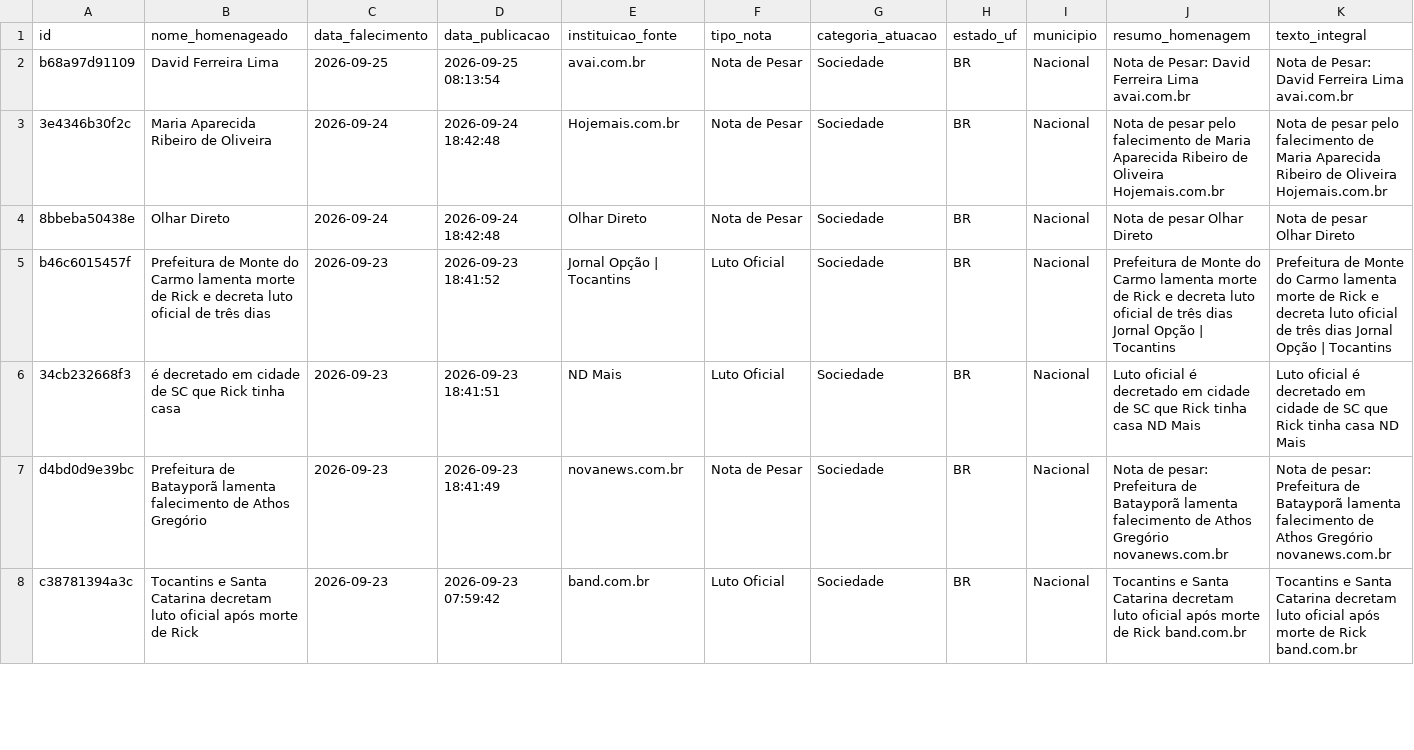
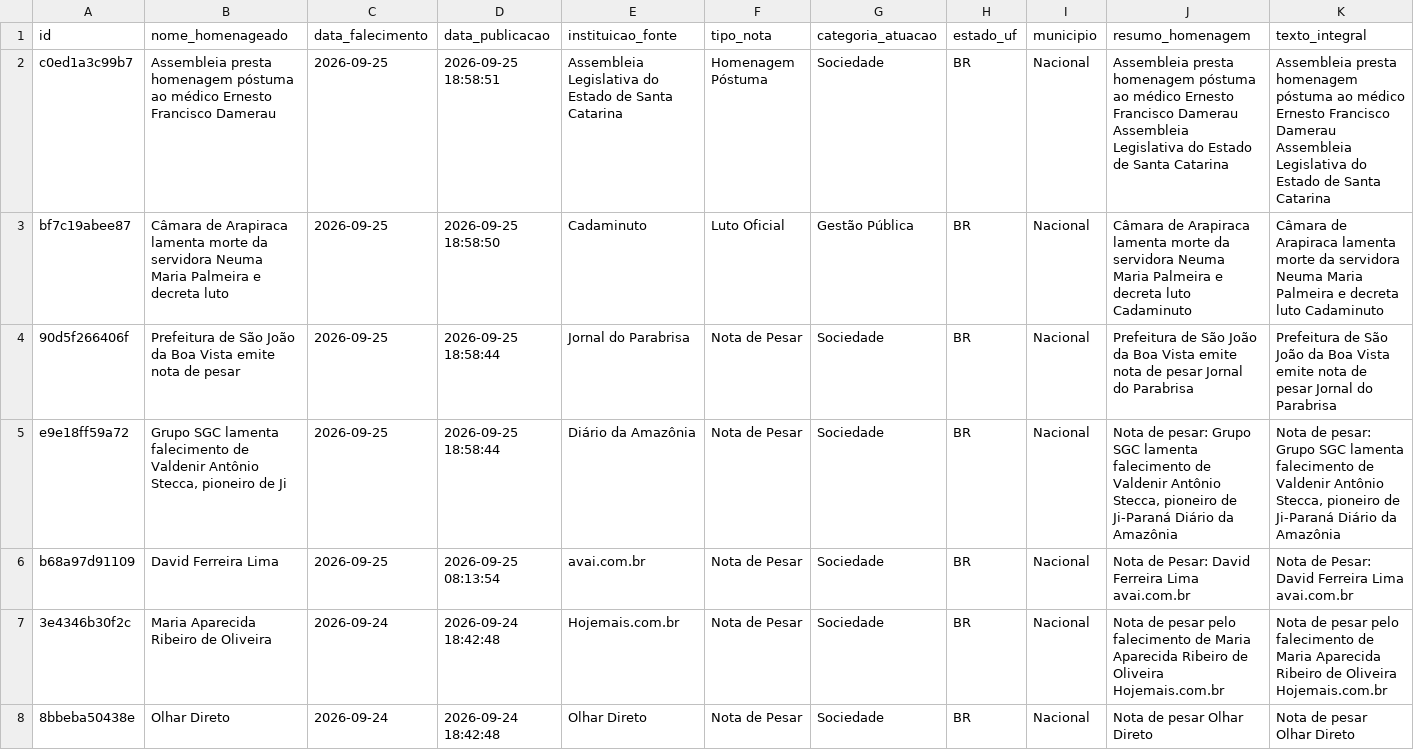
Before and after one commit to yuriluna85/obituarium, a CSV file: data/2026/09/obituario_2026_09.csv, drawn as a sheet; only a part is shown; the shorter side is filled out with more unchanged rows; rows hold the shown columns only; the diff names each change by its address in the sheet, - before the commit and + after, or states it on an @@ line.

```diff
--- a/data/2026/09/obituario_2026_09.csv
+++ b/data/2026/09/obituario_2026_09.csv
+row 2: c0ed1a3c99b7 | Assembleia presta homenagem póstuma ao médico Ernesto Francisco Damerau | 2026-09-25 | 2026-09-25 18:58:51 | Assembleia Legislativa do Estado de Santa Catarina | Homenagem Póstuma | Sociedade | BR | Nacional | Assembleia presta homenagem póstuma ao médico Ernesto Francisco Damerau Assembleia Legislativa do Estado de Santa Catarina | Assembleia presta homenagem póstuma ao médico Ernesto Francisco Damerau Assembleia Legislativa do Estado de Santa Catarina
+row 3: bf7c19abee87 | Câmara de Arapiraca lamenta morte da servidora Neuma Maria Palmeira e decreta luto | 2026-09-25 | 2026-09-25 18:58:50 | Cadaminuto | Luto Oficial | Gestão Pública | BR | Nacional | Câmara de Arapiraca lamenta morte da servidora Neuma Maria Palmeira e decreta luto Cadaminuto | Câmara de Arapiraca lamenta morte da servidora Neuma Maria Palmeira e decreta luto Cadaminuto
+row 4: 90d5f266406f | Prefeitura de São João da Boa Vista emite nota de pesar | 2026-09-25 | 2026-09-25 18:58:44 | Jornal do Parabrisa | Nota de Pesar | Sociedade | BR | Nacional | Prefeitura de São João da Boa Vista emite nota de pesar Jornal do Parabrisa | Prefeitura de São João da Boa Vista emite nota de pesar Jornal do Parabrisa
+row 5: e9e18ff59a72 | Grupo SGC lamenta falecimento de Valdenir Antônio Stecca, pioneiro de Ji | 2026-09-25 | 2026-09-25 18:58:44 | Diário da Amazônia | Nota de Pesar | Sociedade | BR | Nacional | Nota de pesar: Grupo SGC lamenta falecimento de Valdenir Antônio Stecca, pioneiro de Ji-Paraná Diário da Amazônia | Nota de pesar: Grupo SGC lamenta falecimento de Valdenir Antônio Stecca, pioneiro de Ji-Paraná Diário da Amazônia
```
